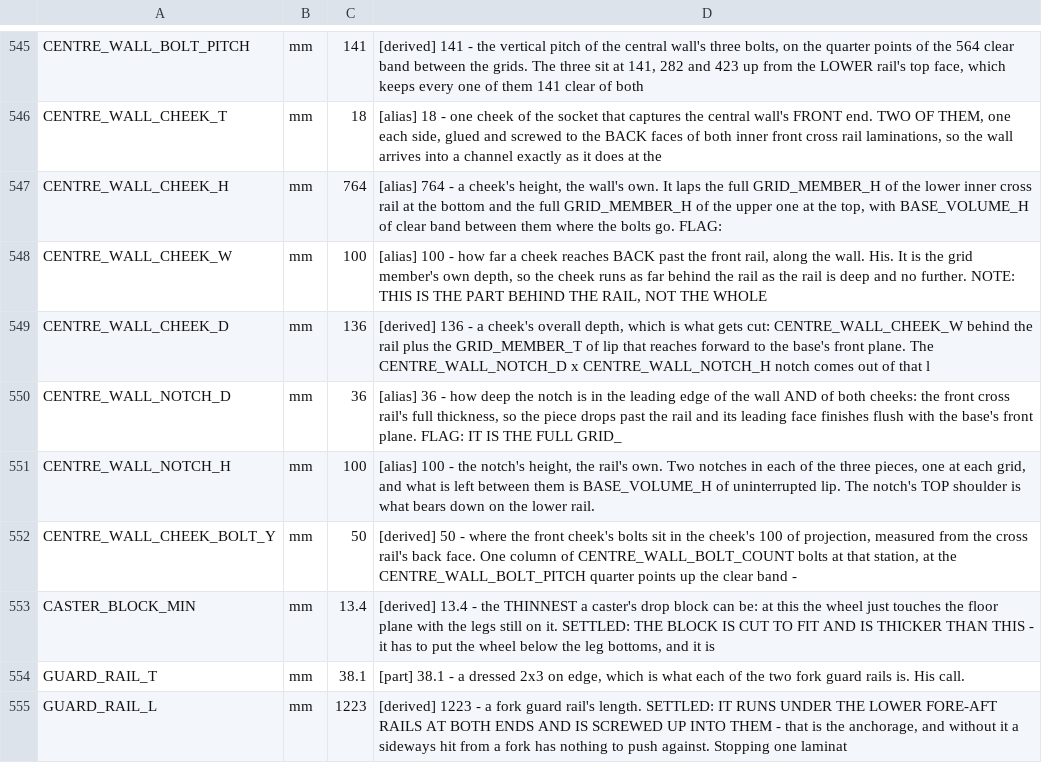
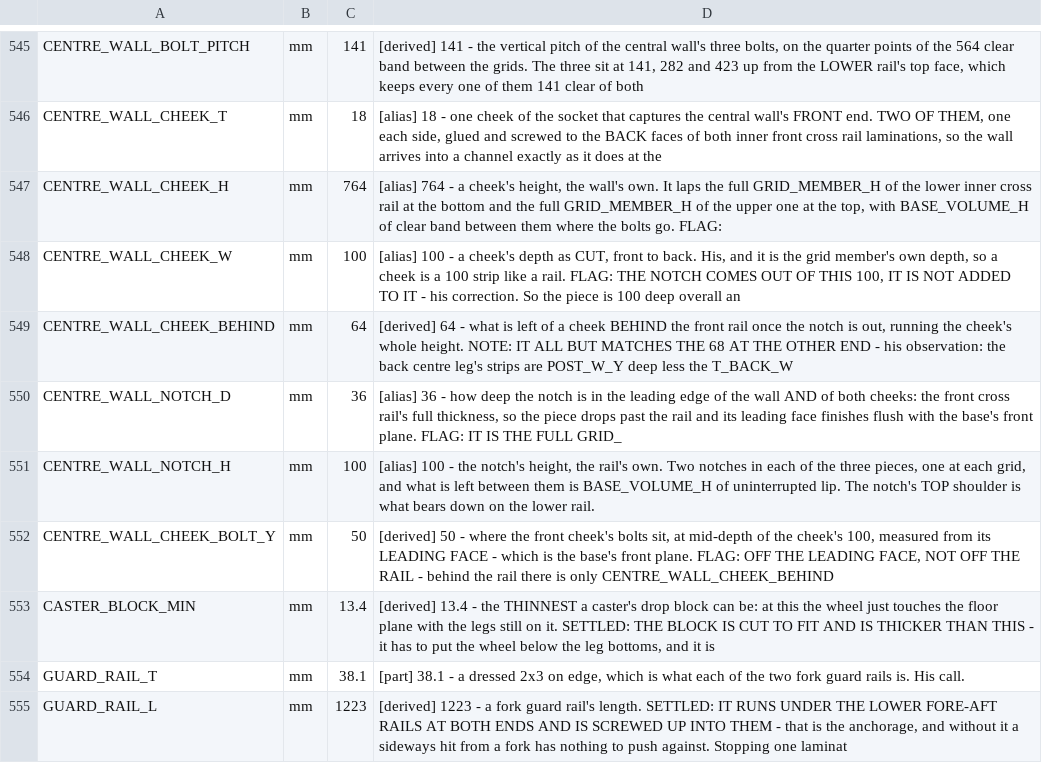
Before and after one commit to ioSenderV2/CNCBuild, a CSV file: dimensions/fusion-parameters.csv, drawn as a sheet; only a part is shown, gaps mark what is left out.

```diff
--- a/dimensions/fusion-parameters.csv
+++ b/dimensions/fusion-parameters.csv
@@ -547,7 +547,7 @@ CENTRE_WALL_CHEEK_T,mm,18,"[alias] 18 - one cheek of the socket that captures th
 CENTRE_WALL_CHEEK_H,mm,764,"[alias] 764 - a cheek's height, the wall's own. It laps the full GRID_MEMBER_H of the lower inner cross rail at the bottom and the full GRID_MEMBER_H of the upper one at the top, with BASE_VOLUME_H of clear band between them where the bolts go. FLAG:"
-CENTRE_WALL_CHEEK_W,mm,100,"[alias] 100 - how far a cheek reaches BACK past the front rail, along the wall. His. It is the grid member's own depth, so the cheek runs as far behind the rail as the rail is deep and no further. NOTE: THIS IS THE PART BEHIND THE RAIL, NOT THE WHOLE"
-CENTRE_WALL_CHEEK_D,mm,136,"[derived] 136 - a cheek's overall depth, which is what gets cut: CENTRE_WALL_CHEEK_W behind the rail plus the GRID_MEMBER_T of lip that reaches forward to the base's front plane. The CENTRE_WALL_NOTCH_D x CENTRE_WALL_NOTCH_H notch comes out of that l"
+CENTRE_WALL_CHEEK_W,mm,100,"[alias] 100 - a cheek's depth as CUT, front to back. His, and it is the grid member's own depth, so a cheek is a 100 strip like a rail. FLAG: THE NOTCH COMES OUT OF THIS 100, IT IS NOT ADDED TO IT - his correction. So the piece is 100 deep overall an"
+CENTRE_WALL_CHEEK_BEHIND,mm,64,"[derived] 64 - what is left of a cheek BEHIND the front rail once the notch is out, running the cheek's whole height. NOTE: IT ALL BUT MATCHES THE 68 AT THE OTHER END - his observation: the back centre leg's strips are POST_W_Y deep less the T_BACK_W"
 CENTRE_WALL_NOTCH_D,mm,36,"[alias] 36 - how deep the notch is in the leading edge of the wall AND of both cheeks: the front cross rail's full thickness, so the piece drops past the rail and its leading face finishes flush with the base's front plane. FLAG: IT IS THE FULL GRID_"
 CENTRE_WALL_NOTCH_H,mm,100,"[alias] 100 - the notch's height, the rail's own. Two notches in each of the three pieces, one at each grid, and what is left between them is BASE_VOLUME_H of uninterrupted lip. The notch's TOP shoulder is what bears down on the lower rail."
-CENTRE_WALL_CHEEK_BOLT_Y,mm,50,"[derived] 50 - where the front cheek's bolts sit in the cheek's 100 of projection, measured from the cross rail's back face. One column of CENTRE_WALL_BOLT_COUNT bolts at that station, at the CENTRE_WALL_BOLT_PITCH quarter points up the clear band - "
+CENTRE_WALL_CHEEK_BOLT_Y,mm,50,"[derived] 50 - where the front cheek's bolts sit, at mid-depth of the cheek's 100, measured from its LEADING FACE - which is the base's front plane. FLAG: OFF THE LEADING FACE, NOT OFF THE RAIL - behind the rail there is only CENTRE_WALL_CHEEK_BEHIND"
 CASTER_BLOCK_MIN,mm,13.4,"[derived] 13.4 - the THINNEST a caster's drop block can be: at this the wheel just touches the floor plane with the legs still on it. SETTLED: THE BLOCK IS CUT TO FIT AND IS THICKER THAN THIS - it has to put the wheel below the leg bottoms, and it is"
```
Also changed, not shown: 9 other files.
